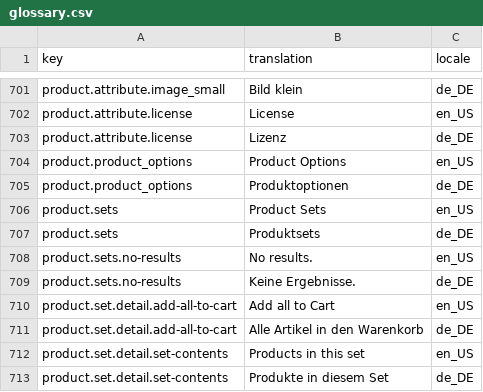
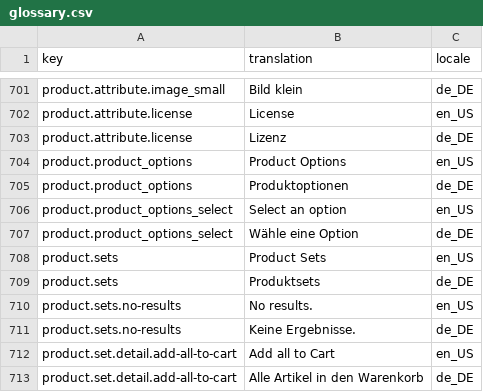
Before and after one commit to spryker-shop/b2b-demo-shop, a CSV file: data/import/glossary.csv, drawn as a sheet; only a part is shown, gaps mark what is left out; the shorter side is filled out with more unchanged rows; the diff names each change by its address in the sheet, - before the commit and + after, or states it on an @@ line.

Commit message:
CORE-3744: add translation for product options

```diff
--- a/data/import/glossary.csv
+++ b/data/import/glossary.csv
+row 706: product.product_options_select | Select an option | en_US
+row 707: product.product_options_select | Wähle eine Option | de_DE
```
